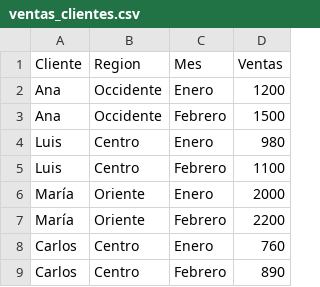
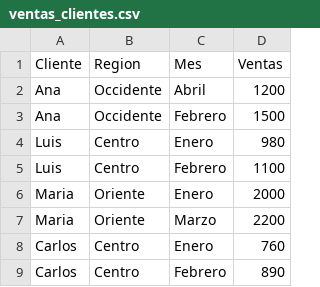
Before and after one commit to KatherineAlberto94/Pruebas, a CSV file: ventas_clientes.csv, drawn as a sheet; the diff names each change by its address in the sheet, - before the commit and + after, or states it on an @@ line.

Commit message:
Agrega modificacion

```diff
--- a/ventas_clientes.csv
+++ b/ventas_clientes.csv
-C2 (Mes): Enero
+C2 (Mes): Abril
-A6:A7 (Cliente): María
+A6:A7 (Cliente): Maria
-C7 (Mes): Febrero
+C7 (Mes): Marzo
```
